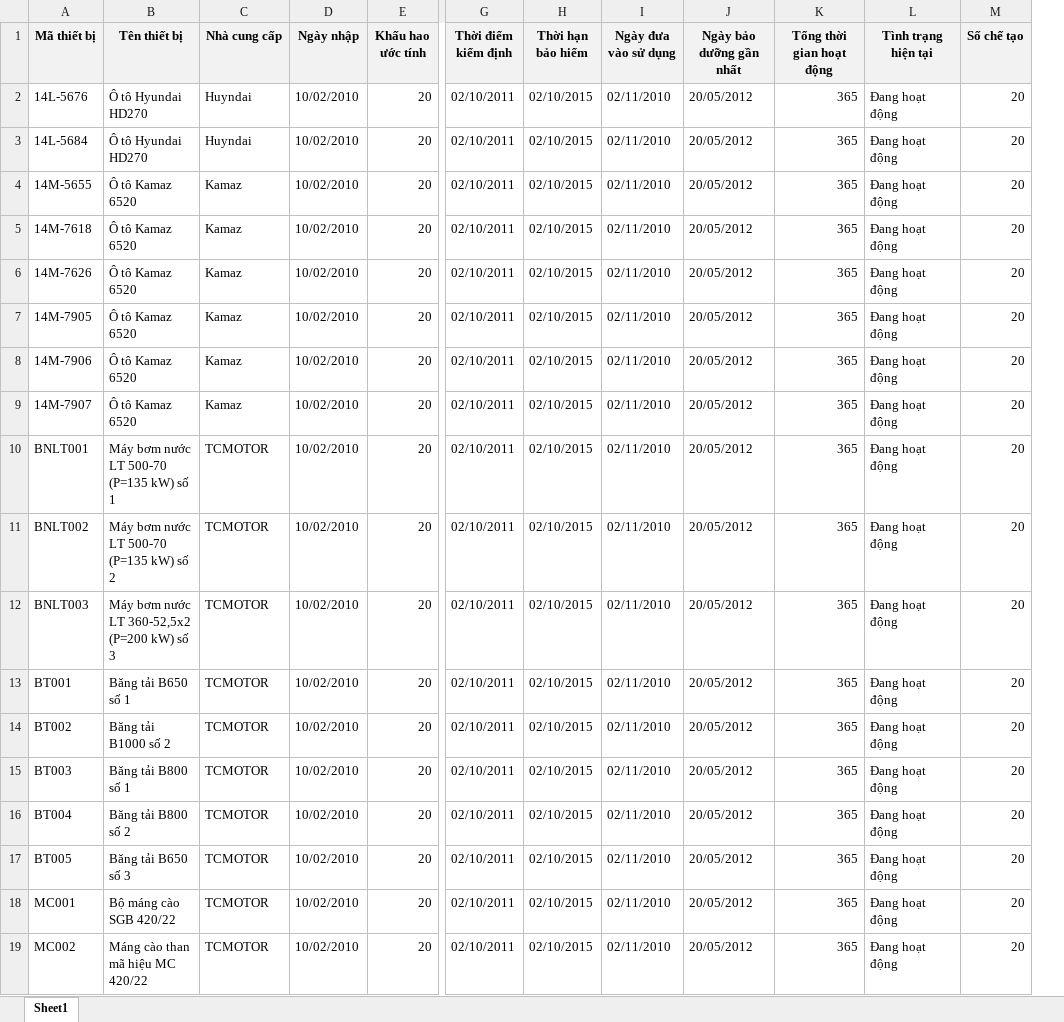
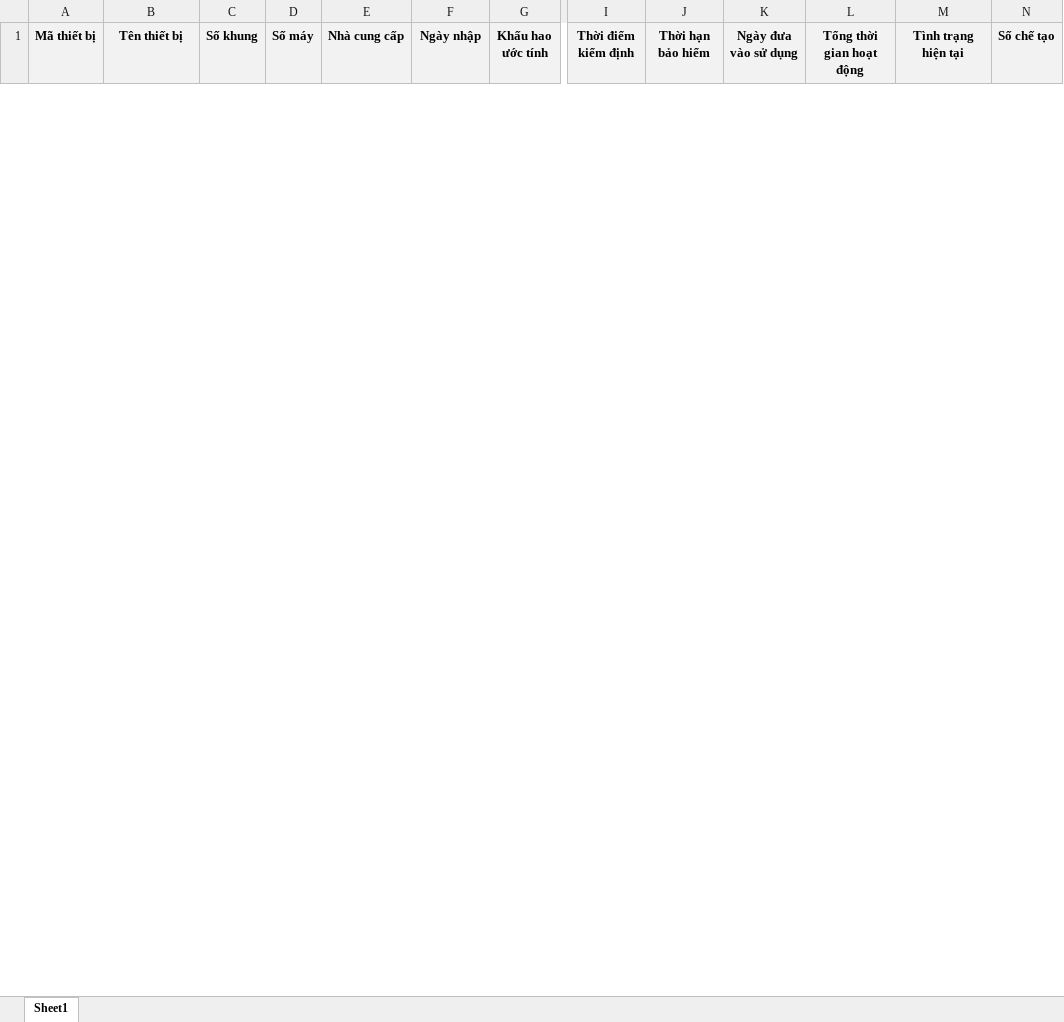
Before and after one commit to SAP-LAB-FPTU/QUANGHANH_MANUFACTURING, an Excel workbook: QUANGHANH2/excel/CDVT/download/baocaohoatdong.xlsx, sheet Sheet1, drawn as a sheet; only a part is shown, gaps mark what is left out; values as stored, in another font and other column widths than the file's, no borders; removed rows and columns are numbered as before the commit, all else as after; rows hold the shown columns only; the diff covers the shown part only; the diff names each change by its address in the sheet, - before the commit and + after, or states it on an @@ line.

```diff
--- a/QUANGHANH2/excel/CDVT/download/baocaohoatdong.xlsx (sheet Sheet1)
+++ b/QUANGHANH2/excel/CDVT/download/baocaohoatdong.xlsx (sheet Sheet1)
+column C (Số khung), empty
+column D (Số máy), empty
-column J (Ngày bảo dưỡng gần nhất), empty
-row 2: 14L-5676 | Ô tô Hyundai HD270 | Huyndai | 10/02/2010 | 20 | 02/10/2011 | 02/10/2015 | 02/11/2010 | 20/05/2012 | 365 | Đang hoạt động | 20
-row 3: 14L-5684 | Ô tô Hyundai HD270 | Huyndai | 10/02/2010 | 20 | 02/10/2011 | 02/10/2015 | 02/11/2010 | 20/05/2012 | 365 | Đang hoạt động | 20
-row 4: 14M-5655 | Ô tô Kamaz 6520 | Kamaz | 10/02/2010 | 20 | 02/10/2011 | 02/10/2015 | 02/11/2010 | 20/05/2012 | 365 | Đang hoạt động | 20
-row 5: 14M-7618 | Ô tô Kamaz 6520 | Kamaz | 10/02/2010 | 20 | 02/10/2011 | 02/10/2015 | 02/11/2010 | 20/05/2012 | 365 | Đang hoạt động | 20
-row 6: 14M-7626 | Ô tô Kamaz 6520 | Kamaz | 10/02/2010 | 20 | 02/10/2011 | 02/10/2015 | 02/11/2010 | 20/05/2012 | 365 | Đang hoạt động | 20
-row 7: 14M-7905 | Ô tô Kamaz 6520 | Kamaz | 10/02/2010 | 20 | 02/10/2011 | 02/10/2015 | 02/11/2010 | 20/05/2012 | 365 | Đang hoạt động | 20
-row 8: 14M-7906 | Ô tô Kamaz 6520 | Kamaz | 10/02/2010 | 20 | 02/10/2011 | 02/10/2015 | 02/11/2010 | 20/05/2012 | 365 | Đang hoạt động | 20
-row 9: 14M-7907 | Ô tô Kamaz 6520 | Kamaz | 10/02/2010 | 20 | 02/10/2011 | 02/10/2015 | 02/11/2010 | 20/05/2012 | 365 | Đang hoạt động | 20
-row 10: BNLT001 | Máy bơm nước LT 500-70 (P=135 kW) số 1 | TCMOTOR | 10/02/2010 | 20 | 02/10/2011 | 02/10/2015 | 02/11/2010 | 20/05/2012 | 365 | Đang hoạt động | 20
-row 11: BNLT002 | Máy bơm nước LT 500-70 (P=135 kW) số 2 | TCMOTOR | 10/02/2010 | 20 | 02/10/2011 | 02/10/2015 | 02/11/2010 | 20/05/2012 | 365 | Đang hoạt động | 20
-row 12: BNLT003 | Máy bơm nước LT 360-52,5x2 (P=200 kW) số 3 | TCMOTOR | 10/02/2010 | 20 | 02/10/2011 | 02/10/2015 | 02/11/2010 | 20/05/2012 | 365 | Đang hoạt động | 20
-row 13: BT001 | Băng tải B650 số 1 | TCMOTOR | 10/02/2010 | 20 | 02/10/2011 | 02/10/2015 | 02/11/2010 | 20/05/2012 | 365 | Đang hoạt động | 20
-row 14: BT002 | Băng tải B1000 số 2 | TCMOTOR | 10/02/2010 | 20 | 02/10/2011 | 02/10/2015 | 02/11/2010 | 20/05/2012 | 365 | Đang hoạt động | 20
-row 15: BT003 | Băng tải B800 số 1 | TCMOTOR | 10/02/2010 | 20 | 02/10/2011 | 02/10/2015 | 02/11/2010 | 20/05/2012 | 365 | Đang hoạt động | 20
-row 16: BT004 | Băng tải B800 số 2 | TCMOTOR | 10/02/2010 | 20 | 02/10/2011 | 02/10/2015 | 02/11/2010 | 20/05/2012 | 365 | Đang hoạt động | 20
-row 17: BT005 | Băng tải B650 số 3 | TCMOTOR | 10/02/2010 | 20 | 02/10/2011 | 02/10/2015 | 02/11/2010 | 20/05/2012 | 365 | Đang hoạt động | 20
-row 18: MC001 | Bộ máng cào SGB 420/22 | TCMOTOR | 10/02/2010 | 20 | 02/10/2011 | 02/10/2015 | 02/11/2010 | 20/05/2012 | 365 | Đang hoạt động | 20
-row 19: MC002 | Máng cào than mã hiệu MC 420/22 | TCMOTOR | 10/02/2010 | 20 | 02/10/2011 | 02/10/2015 | 02/11/2010 | 20/05/2012 | 365 | Đang hoạt động | 20
```
Also changed, not shown: 4 added rows and 15 removed rows elsewhere in this sheet, QUANGHANH2/excel/CDVT/download/huy-dong-oto.xlsx, 5 other files.
